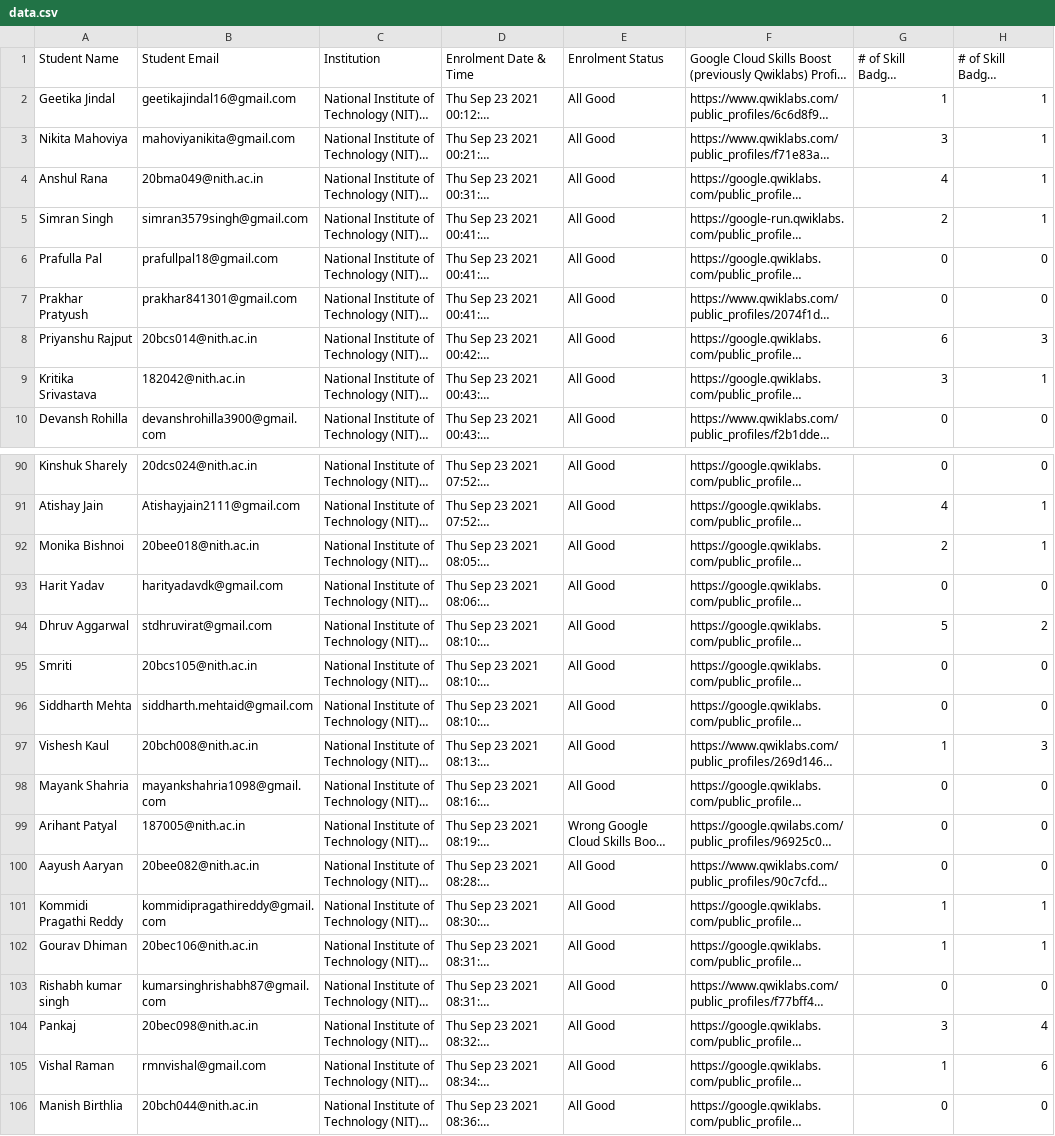
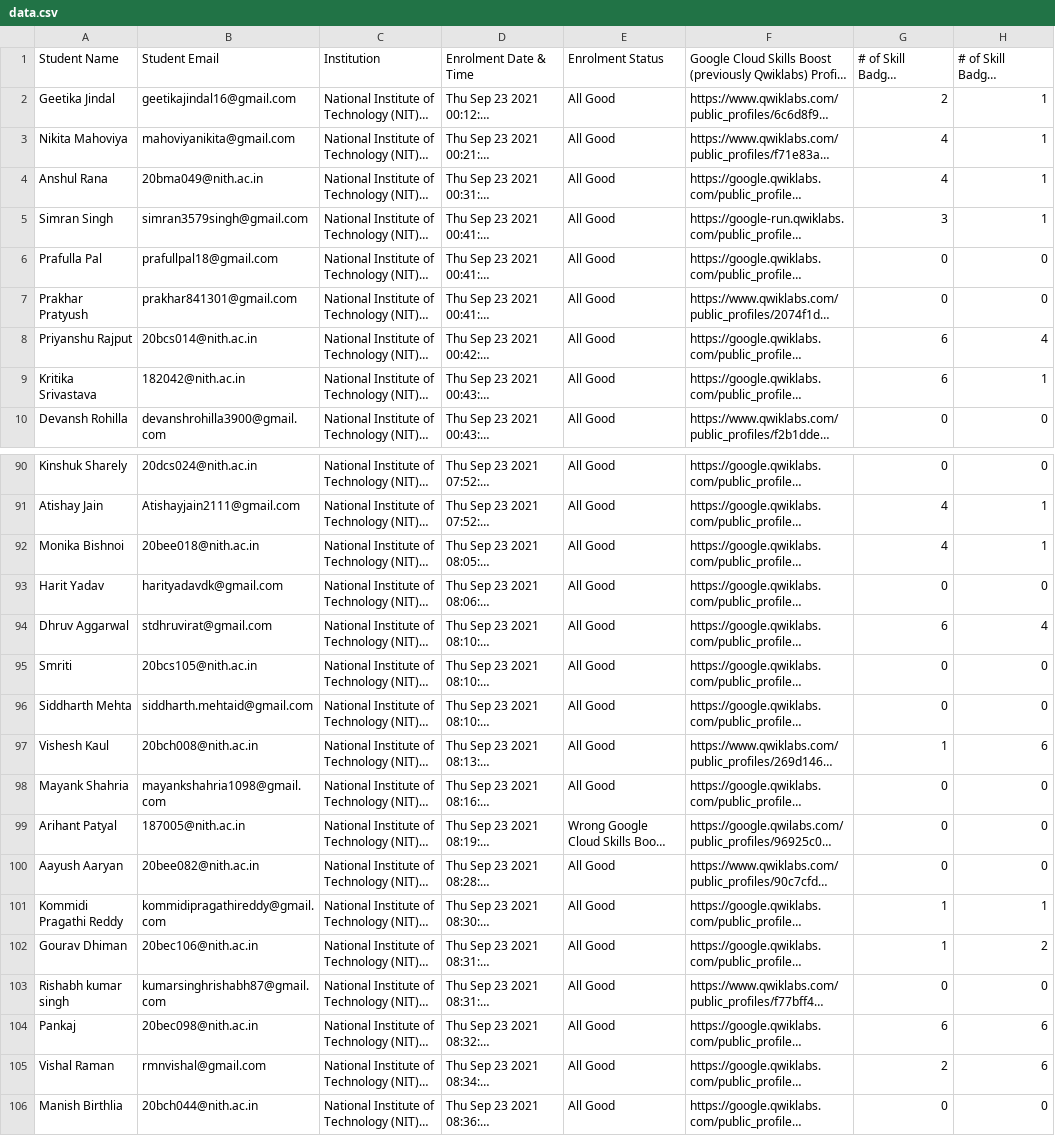
Before and after one commit to gCloudNith/30daysofcloud-board, a CSV file: data/data.csv, drawn as a sheet; only a part is shown, gaps mark what is left out; long unchanged cells end in …; the diff covers the shown part only; the diff names each change by its address in the sheet, - before the commit and + after, or states it on an @@ line.

Commit message:
Add progress report till 16th Oct

```diff
--- a/data/data.csv
+++ b/data/data.csv
-G2: 1
+G2: 2
-G3: 3
+G3: 4
-G5: 2
+G5: 3
-H8: 3
+H8: 4
-G9: 3
+G9: 6
-G92: 2
+G92: 4
-G94: 5
+G94: 6
-H94: 2
+H94: 4
-H97: 3
+H97: 6
-H102: 1
+H102: 2
-G104: 3
+G104: 6
-H104: 4
+H104: 6
-G105: 1
+G105: 2
```
Also changed, not shown: 9 edited cells elsewhere in this file.
